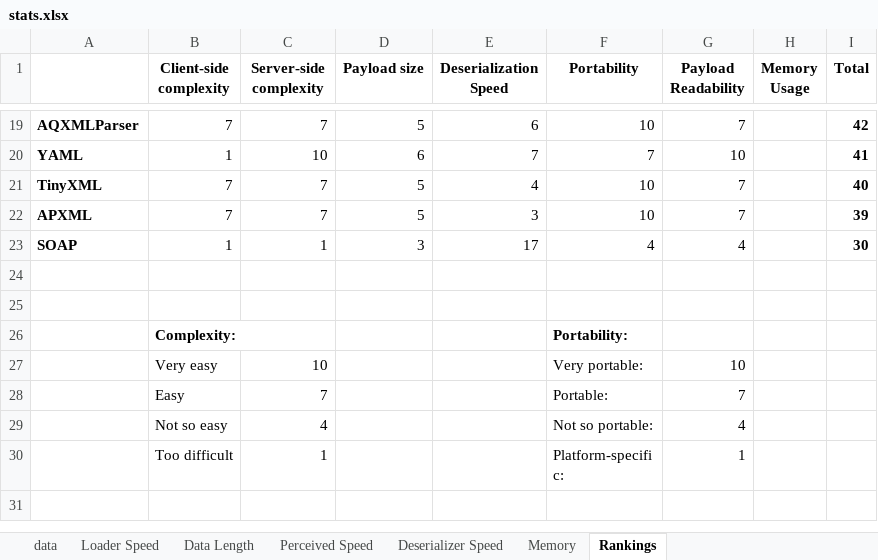
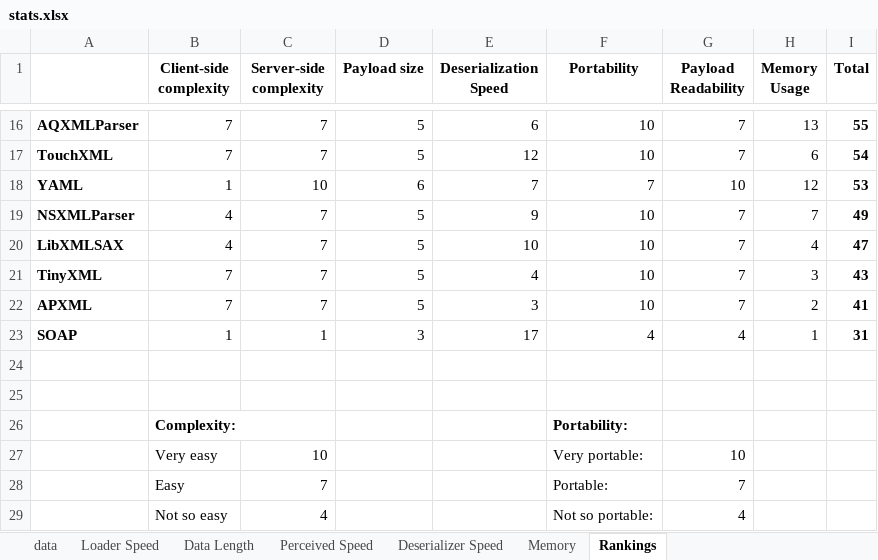
Before and after one commit to akosma/iPhoneWebServicesClient, an Excel workbook: Results/stats.xlsx, sheet Rankings, drawn as a sheet; only a part is shown, gaps mark what is left out; the shorter side is filled out with more unchanged rows; values as stored, in another font and other column widths than the file's, no borders; addresses are those after the commit; the diff covers the shown part only; the diff names each change by its address in the sheet, - before the commit and + after, or states it on an @@ line.

Commit message:
Updated results of memory consumption in the Excel file

```diff
--- a/Results/stats.xlsx (sheet Rankings)
+++ b/Results/stats.xlsx (sheet Rankings)
-H16 (Memory Usage): (empty)
+H16 (Memory Usage): 13
-I16 (Total): 42
+I16 (Total): 55
+row 17: TouchXML | 7 | 7 | 5 | 12 | 10 | 7 | 6 | 54
-H18 (Memory Usage): (empty)
+H18 (Memory Usage): 12
-I18 (Total): 41
+I18 (Total): 53
+row 19: NSXMLParser | 4 | 7 | 5 | 9 | 10 | 7 | 7 | 49
+row 20: LibXMLSAX | 4 | 7 | 5 | 10 | 10 | 7 | 4 | 47
-H21 (Memory Usage): (empty)
+H21 (Memory Usage): 3
-I21 (Total): 40
+I21 (Total): 43
-H22 (Memory Usage): (empty)
+H22 (Memory Usage): 2
-I22 (Total): 39
+I22 (Total): 41
-H23 (Memory Usage): (empty)
+H23 (Memory Usage): 1
-I23 (Total): 30
+I23 (Total): 31
```
Also changed, not shown: 6 added rows, 9 removed rows and 18 edited cells elsewhere in this sheet, sheet Memory.
